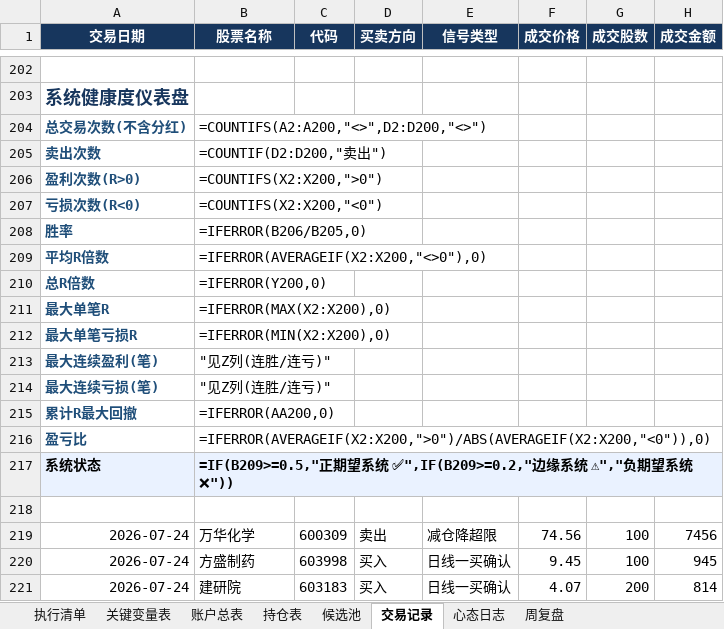
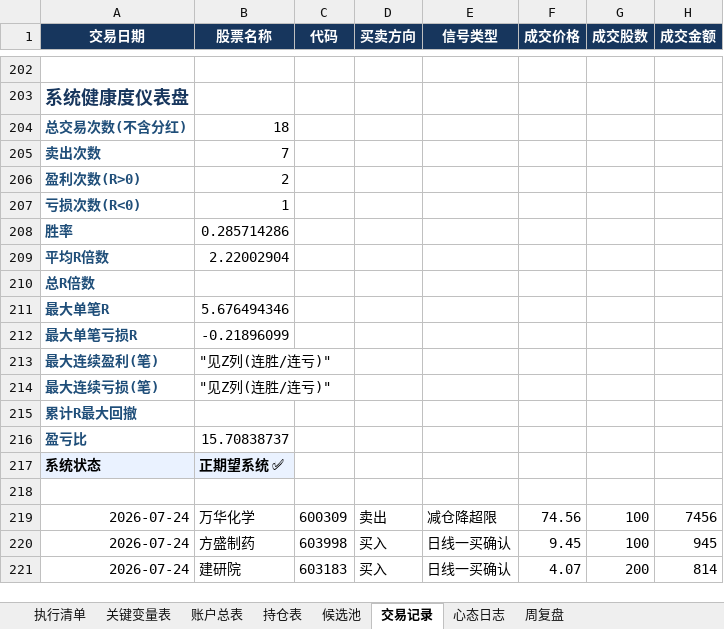
Before and after one commit to soros7788/TradingAgents-CN, an Excel workbook: scripts/chanlun-workflow/动态仓位资金管理法则_执行版.xlsx, sheet 交易记录, drawn as a sheet; only a part is shown, gaps mark what is left out; values as stored, in another font and other column widths than the file's, no borders; formulas without a stored value are shown as written; charts and pictures and conditional formats not drawn; the diff covers the shown part only; the diff names each change by its address in the sheet, - before the commit and + after, or states it on an @@ line.

```diff
--- a/scripts/chanlun-workflow/动态仓位资金管理法则_执行版.xlsx (sheet 交易记录)
+++ b/scripts/chanlun-workflow/动态仓位资金管理法则_执行版.xlsx (sheet 交易记录)
-B204 (股票名称): =COUNTIFS(A2:A200,"<>",D2:D200,"<>")
+B204 (股票名称): 18
-B205 (股票名称): =COUNTIF(D2:D200,"卖出")
+B205 (股票名称): 7
-B206 (股票名称): =COUNTIFS(X2:X200,">0")
+B206 (股票名称): 2
-B207 (股票名称): =COUNTIFS(X2:X200,"<0")
+B207 (股票名称): 1
-B208 (股票名称): =IFERROR(B206/B205,0)
+B208 (股票名称): 0.285714286
-B209 (股票名称): =IFERROR(AVERAGEIF(X2:X200,"<>0"),0)
+B209 (股票名称): 2.22002904
-B210 (股票名称): =IFERROR(Y200,0)
+B210 (股票名称): (empty)
-B211 (股票名称): =IFERROR(MAX(X2:X200),0)
+B211 (股票名称): 5.676494346
-B212 (股票名称): =IFERROR(MIN(X2:X200),0)
+B212 (股票名称): -0.21896099
-B215 (股票名称): =IFERROR(AA200,0)
+B215 (股票名称): (empty)
-B216 (股票名称): =IFERROR(AVERAGEIF(X2:X200,">0")/ABS(AVERAGEIF(X2:X200,"<0")),0)
+B216 (股票名称): 15.70838737
-B217 (股票名称): =IF(B209>=0.5,"正期望系统 ✅",IF(B209>=0.2,"边缘系统 ⚠","负期望系统 ❌"))
+B217 (股票名称): 正期望系统 ✅
```
Also changed, not shown: other rows of this sheet, sheet 账户总表, sheet 候选池, sheet 持仓表, sheet 心态日志, sheet 周复盘, sheet 执行清单, charts or pictures.
